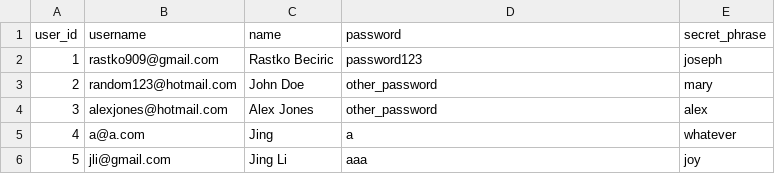
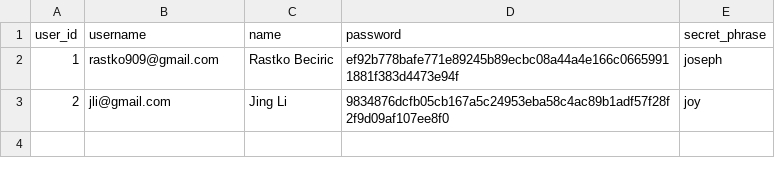
Before and after one commit to rastko909/ruby-terminal-blogger, a CSV file: users.csv, drawn as a sheet.

Commit message:
added encryption to hash our passwords

```diff
--- a/users.csv
+++ b/users.csv
@@ -1,6 +1,3 @@
 user_id,username,name,password,secret_phrase
-1,rastko909@gmail.com,Rastko Beciric,password123,joseph
-2,random123@hotmail.com,John Doe,other_password,mary
-3,alexjones@hotmail.com,Alex Jones,other_password,alex
-4,a@a.com,Jing,a,whatever
-5,jli@gmail.com,Jing Li,aaa,joy
+1,rastko909@gmail.com,Rastko Beciric,ef92b778bafe771e89245b89ecbc08a44a4e166c06659911881f383d4473e94f,joseph
+2,jli@gmail.com,Jing Li,9834876dcfb05cb167a5c24953eba58c4ac89b1adf57f28f2f9d09af107ee8f0,joy
```
Also changed, not shown: 5 other files.
